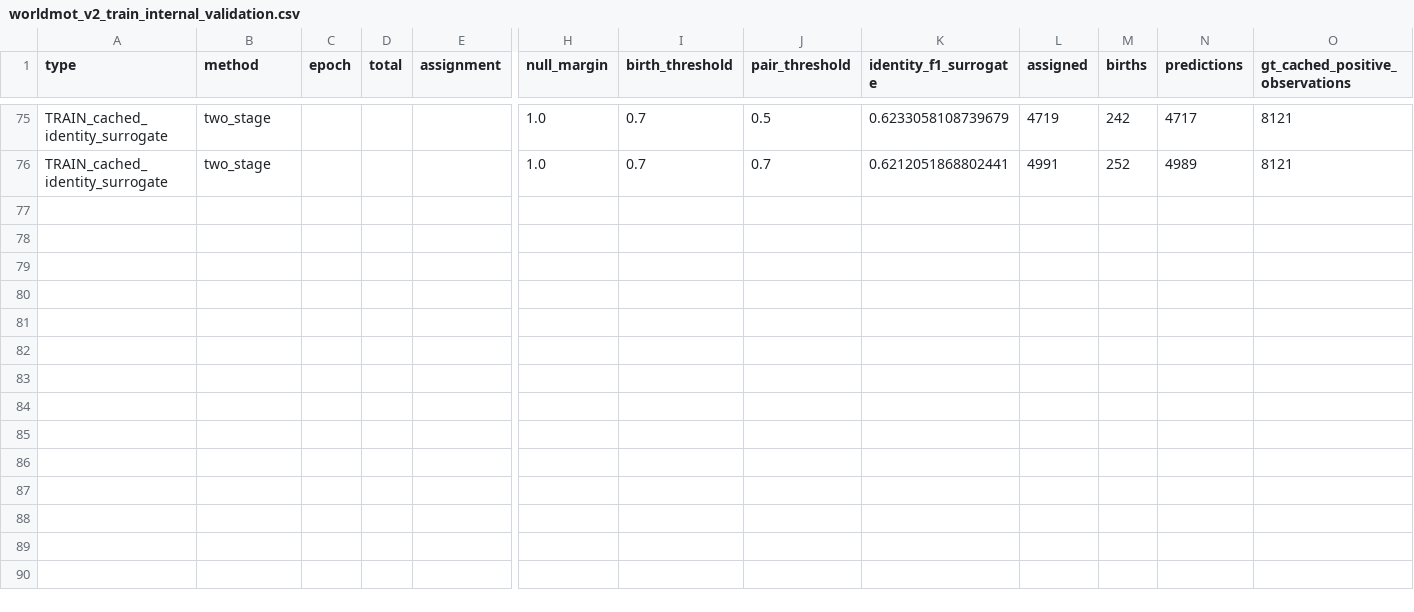
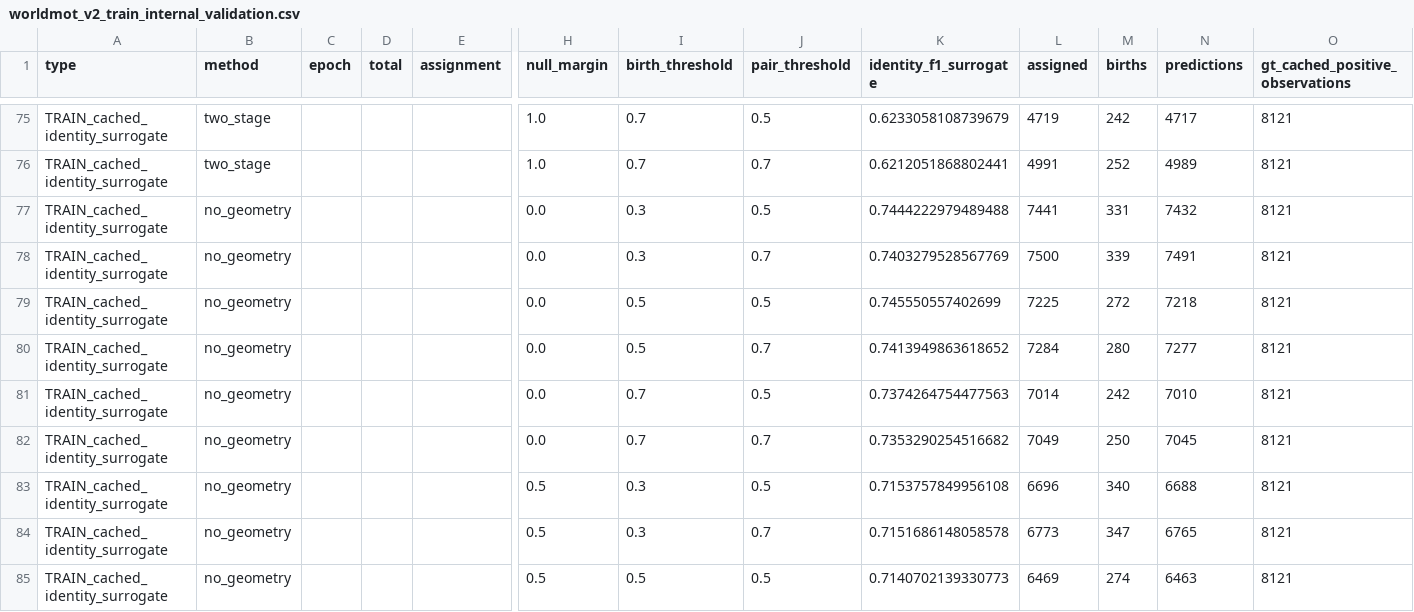
Before and after one commit to LYQ1107/WWW, a CSV file: worldmot/results/worldmot_v2_train_internal_validation.csv, drawn as a sheet; only a part is shown, gaps mark what is left out; rows hold the shown columns only; the diff covers the shown part only; the diff names each change by its address in the sheet, - before the commit and + after, or states it on an @@ line.

Commit message:
Freeze TRAIN selections and queue isolated larger-model research after original fits

```diff
--- a/worldmot/results/worldmot_v2_train_internal_validation.csv
+++ b/worldmot/results/worldmot_v2_train_internal_validation.csv
+row 77: TRAIN_cached_identity_surrogate | no_geometry |  |  |  | 0.0 | 0.3 | 0.5 | 0.7444222979489488 | 7441 | 331 | 7432 | 8121
+row 78: TRAIN_cached_identity_surrogate | no_geometry |  |  |  | 0.0 | 0.3 | 0.7 | 0.7403279528567769 | 7500 | 339 | 7491 | 8121
+row 79: TRAIN_cached_identity_surrogate | no_geometry |  |  |  | 0.0 | 0.5 | 0.5 | 0.745550557402699 | 7225 | 272 | 7218 | 8121
+row 80: TRAIN_cached_identity_surrogate | no_geometry |  |  |  | 0.0 | 0.5 | 0.7 | 0.7413949863618652 | 7284 | 280 | 7277 | 8121
+row 81: TRAIN_cached_identity_surrogate | no_geometry |  |  |  | 0.0 | 0.7 | 0.5 | 0.7374264754477563 | 7014 | 242 | 7010 | 8121
+row 82: TRAIN_cached_identity_surrogate | no_geometry |  |  |  | 0.0 | 0.7 | 0.7 | 0.7353290254516682 | 7049 | 250 | 7045 | 8121
+row 83: TRAIN_cached_identity_surrogate | no_geometry |  |  |  | 0.5 | 0.3 | 0.5 | 0.7153757849956108 | 6696 | 340 | 6688 | 8121
+row 84: TRAIN_cached_identity_surrogate | no_geometry |  |  |  | 0.5 | 0.3 | 0.7 | 0.7151686148058578 | 6773 | 347 | 6765 | 8121
+row 85: TRAIN_cached_identity_surrogate | no_geometry |  |  |  | 0.5 | 0.5 | 0.5 | 0.7140702139330773 | 6469 | 274 | 6463 | 8121
```
Also changed, not shown: 9 added rows elsewhere in this file, 11 other files.
